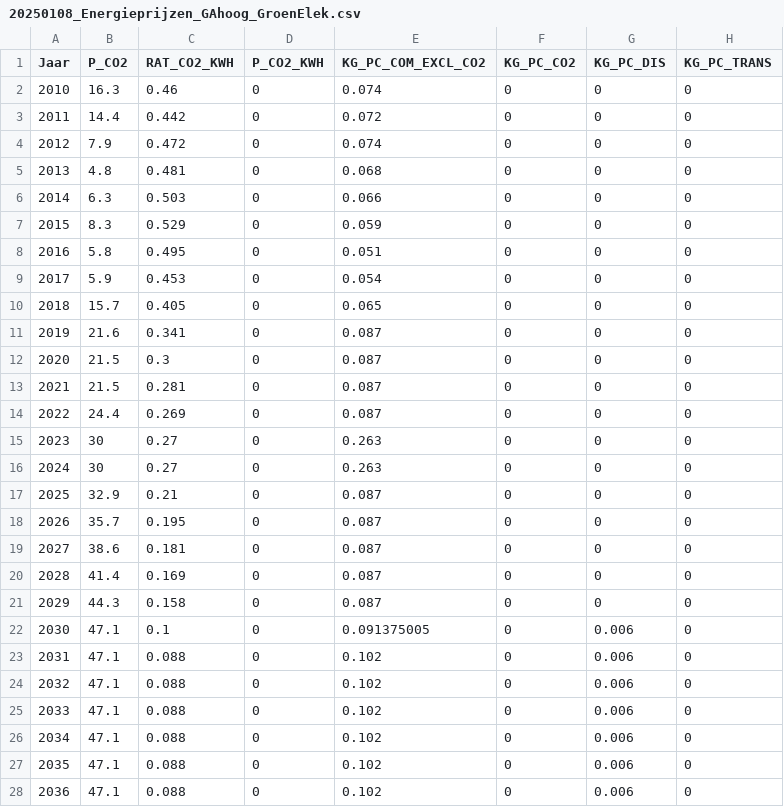
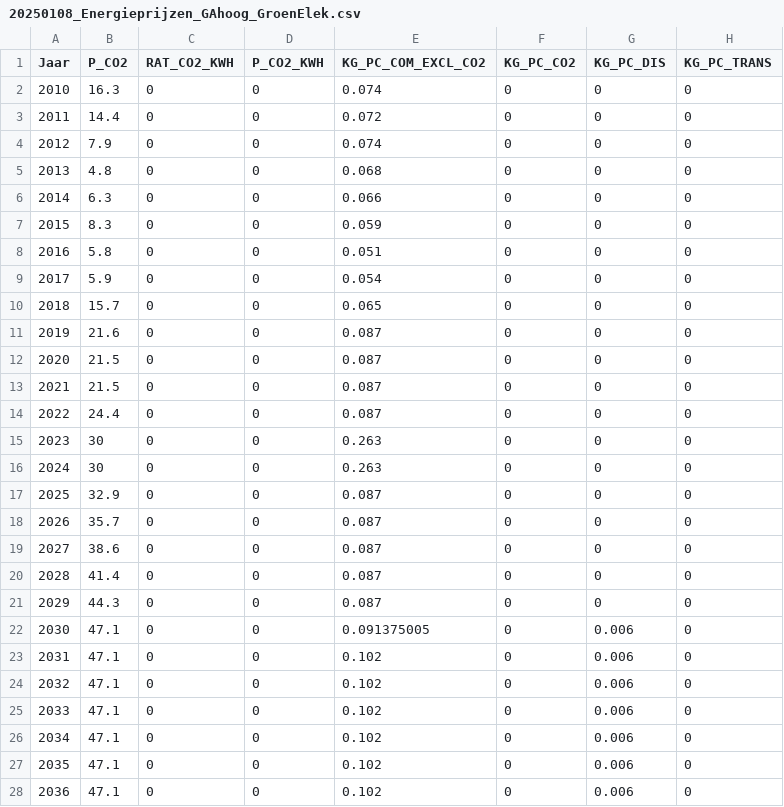
Before and after one commit to pbl-nl/model-vesta-public, a CSV file: data/20250108_Energieprijzen_GAhoog_GroenElek.csv, drawn as a sheet; only a part is shown; the diff covers the shown part only; the diff names each change by its address in the sheet, - before the commit and + after, or states it on an @@ line.

```diff
--- a/data/20250108_Energieprijzen_GAhoog_GroenElek.csv
+++ b/data/20250108_Energieprijzen_GAhoog_GroenElek.csv
-C2 (RAT_CO2_KWH): 0.46
+C2 (RAT_CO2_KWH): 0
-C3 (RAT_CO2_KWH): 0.442
+C3 (RAT_CO2_KWH): 0
-C4 (RAT_CO2_KWH): 0.472
+C4 (RAT_CO2_KWH): 0
-C5 (RAT_CO2_KWH): 0.481
+C5 (RAT_CO2_KWH): 0
-C6 (RAT_CO2_KWH): 0.503
+C6 (RAT_CO2_KWH): 0
-C7 (RAT_CO2_KWH): 0.529
+C7 (RAT_CO2_KWH): 0
-C8 (RAT_CO2_KWH): 0.495
+C8 (RAT_CO2_KWH): 0
-C9 (RAT_CO2_KWH): 0.453
+C9 (RAT_CO2_KWH): 0
-C10 (RAT_CO2_KWH): 0.405
+C10 (RAT_CO2_KWH): 0
-C11 (RAT_CO2_KWH): 0.341
+C11 (RAT_CO2_KWH): 0
-C12 (RAT_CO2_KWH): 0.3
+C12 (RAT_CO2_KWH): 0
-C13 (RAT_CO2_KWH): 0.281
+C13 (RAT_CO2_KWH): 0
-C14 (RAT_CO2_KWH): 0.269
+C14 (RAT_CO2_KWH): 0
-C15:C16 (RAT_CO2_KWH): 0.27
+C15:C16 (RAT_CO2_KWH): 0
-C17 (RAT_CO2_KWH): 0.21
+C17 (RAT_CO2_KWH): 0
-C18 (RAT_CO2_KWH): 0.195
+C18 (RAT_CO2_KWH): 0
-C19 (RAT_CO2_KWH): 0.181
+C19 (RAT_CO2_KWH): 0
-C20 (RAT_CO2_KWH): 0.169
+C20 (RAT_CO2_KWH): 0
-C21 (RAT_CO2_KWH): 0.158
+C21 (RAT_CO2_KWH): 0
-C22 (RAT_CO2_KWH): 0.1
+C22 (RAT_CO2_KWH): 0
-C23:C28 (RAT_CO2_KWH): 0.088
+C23:C28 (RAT_CO2_KWH): 0
```
Also changed, not shown: 44 edited cells elsewhere in this file, data/20250108_Energieprijzen_GAhoog_KlimaatNeutraalGas.csv, data/20250108_Energieprijzen_GAlaag_GroenElek.csv, 3 other files.
